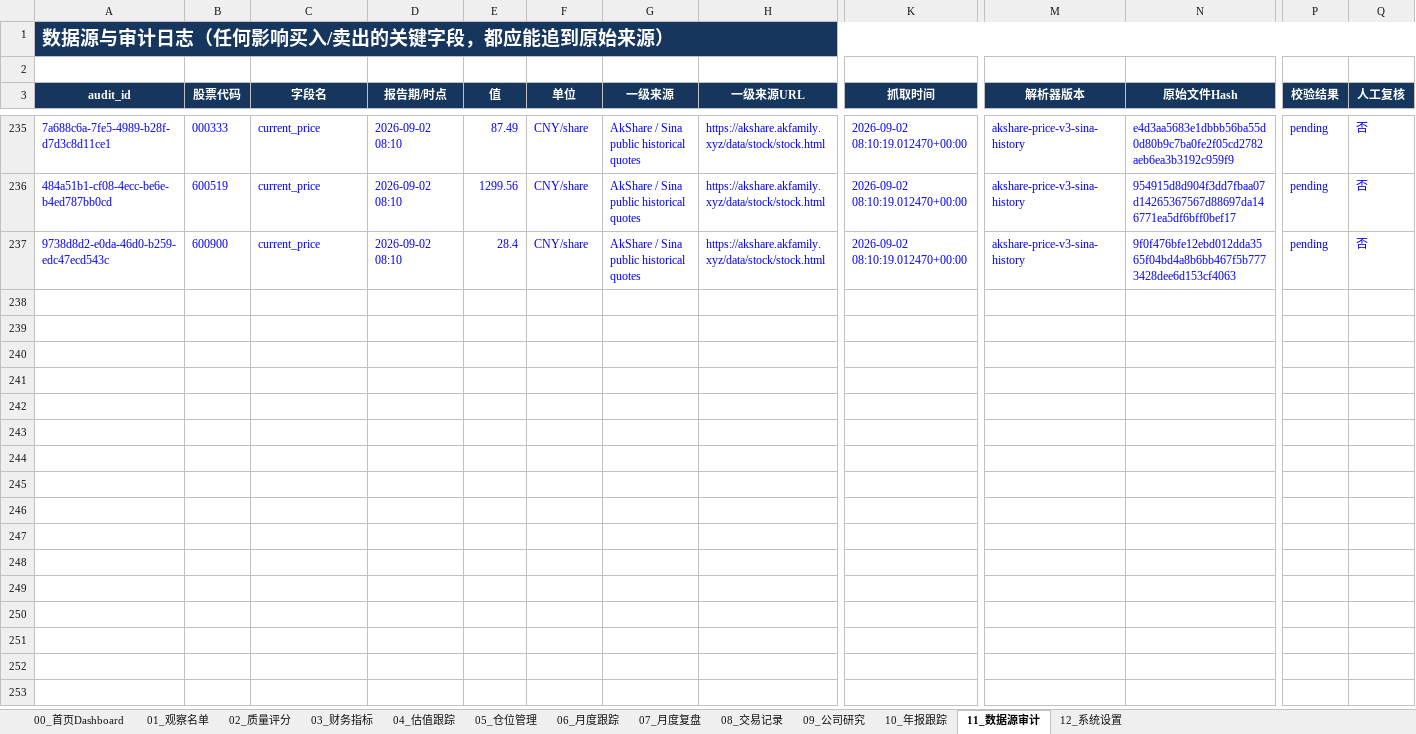
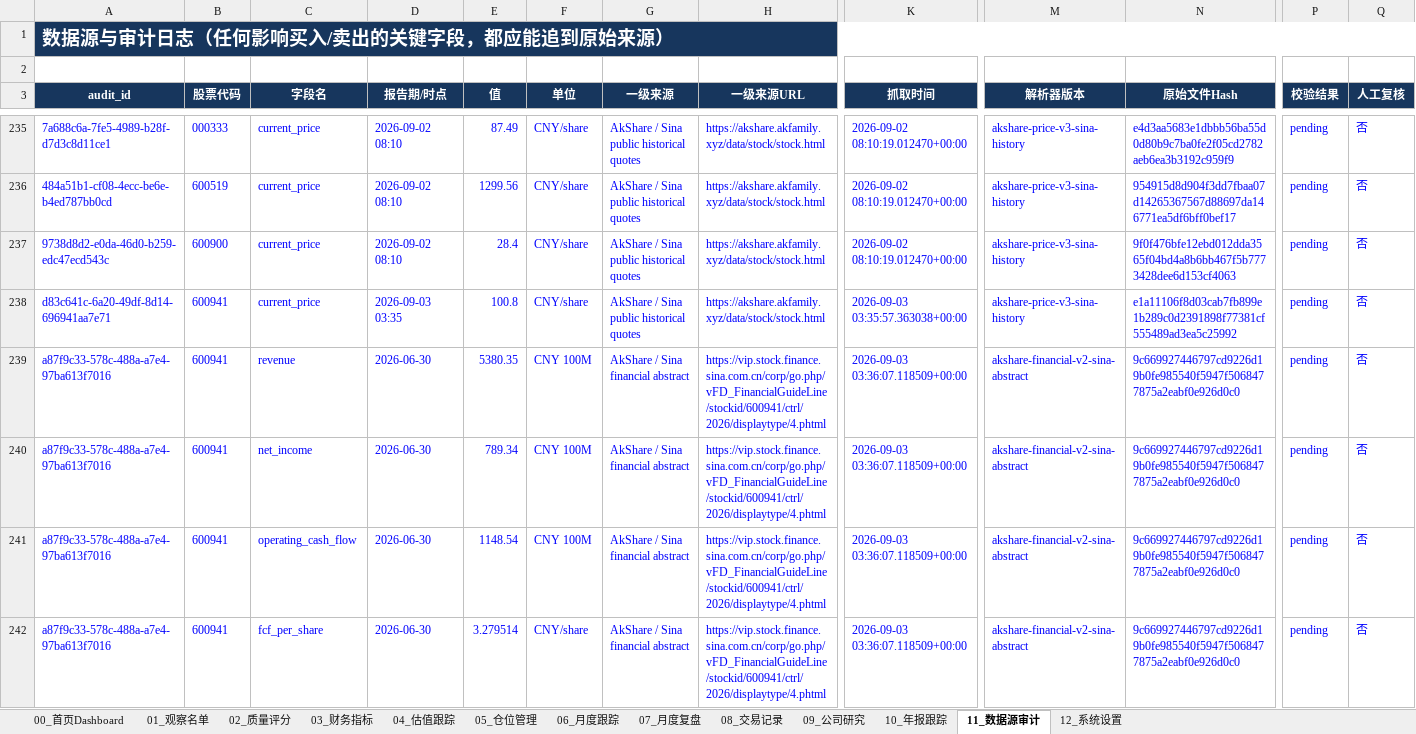
Before and after one commit to MingMingLiu0112/value-investment, an Excel workbook: A股价值投资_Agent前端智能跟踪模板.xlsx, sheet 11_数据源审计, drawn as a sheet; only a part is shown, gaps mark what is left out; values as stored, in another font and other column widths than the file's, no borders; conditional formats not drawn; rows hold the shown columns only; the diff covers the shown part only; the diff names each change by its address in the sheet, - before the commit and + after, or states it on an @@ line.

```diff
--- a/A股价值投资_Agent前端智能跟踪模板.xlsx (sheet 11_数据源审计)
+++ b/A股价值投资_Agent前端智能跟踪模板.xlsx (sheet 11_数据源审计)
+row 238: d83c641c-6a20-49df-8d14-696941aa7e71 | 600941 | current_price | 2026-09-03 03:35 | 100.8 | CNY/share | AkShare / Sina public historical quotes | https://akshare.akfamily.xyz/data/stock/stock.html | 2026-09-03 03:35:57.363038+00:00 | akshare-price-v3-sina-history | e1a11106f8d03cab7fb899e1b289c0d2391898f77381cf555489ad3ea5c25992 | pending | 否
+row 239: a87f9c33-578c-488a-a7e4-97ba613f7016 | 600941 | revenue | 2026-06-30 | 5380.35 | CNY 100M | AkShare / Sina financial abstract | https://vip.stock.finance.sina.com.cn/corp/go.php/vFD_FinancialGuideLine/stockid/600941/ctrl/2026/displaytype/4.phtml | 2026-09-03 03:36:07.118509+00:00 | akshare-financial-v2-sina-abstract | 9c669927446797cd9226d19b0fe985540f5947f5068477875a2eabf0e926d0c0 | pending | 否
+row 240: a87f9c33-578c-488a-a7e4-97ba613f7016 | 600941 | net_income | 2026-06-30 | 789.34 | CNY 100M | AkShare / Sina financial abstract | https://vip.stock.finance.sina.com.cn/corp/go.php/vFD_FinancialGuideLine/stockid/600941/ctrl/2026/displaytype/4.phtml | 2026-09-03 03:36:07.118509+00:00 | akshare-financial-v2-sina-abstract | 9c669927446797cd9226d19b0fe985540f5947f5068477875a2eabf0e926d0c0 | pending | 否
+row 241: a87f9c33-578c-488a-a7e4-97ba613f7016 | 600941 | operating_cash_flow | 2026-06-30 | 1148.54 | CNY 100M | AkShare / Sina financial abstract | https://vip.stock.finance.sina.com.cn/corp/go.php/vFD_FinancialGuideLine/stockid/600941/ctrl/2026/displaytype/4.phtml | 2026-09-03 03:36:07.118509+00:00 | akshare-financial-v2-sina-abstract | 9c669927446797cd9226d19b0fe985540f5947f5068477875a2eabf0e926d0c0 | pending | 否
+row 242: a87f9c33-578c-488a-a7e4-97ba613f7016 | 600941 | fcf_per_share | 2026-06-30 | 3.279514 | CNY/share | AkShare / Sina financial abstract | https://vip.stock.finance.sina.com.cn/corp/go.php/vFD_FinancialGuideLine/stockid/600941/ctrl/2026/displaytype/4.phtml | 2026-09-03 03:36:07.118509+00:00 | akshare-financial-v2-sina-abstract | 9c669927446797cd9226d19b0fe985540f5947f5068477875a2eabf0e926d0c0 | pending | 否
```
Also changed, not shown: 51 added rows elsewhere in this sheet, sheet 04_估值跟踪, sheet 03_财务指标, sheet 01_观察名单, sheet 05_仓位管理, sheet 00_首页Dashboard, charts or pictures, 4 other files.
